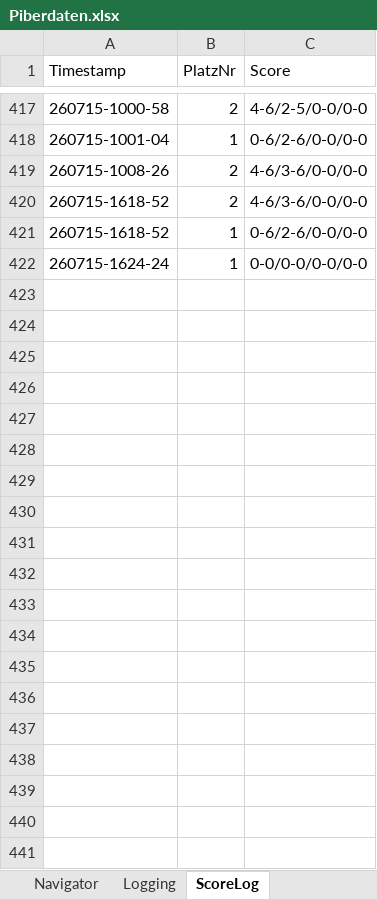
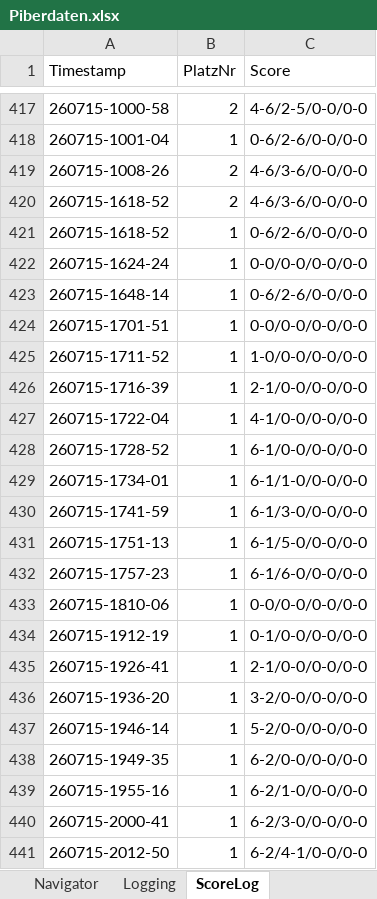
Before and after one commit to AnyAnonym/ePiber, an Excel workbook: additional Files/Piberdaten.xlsx, sheet ScoreLog, drawn as a sheet; only a part is shown, gaps mark what is left out; values as stored, in another font and other column widths than the file's, no borders; charts and pictures not drawn; the diff covers the shown part only; the diff names each change by its address in the sheet, - before the commit and + after, or states it on an @@ line.

```diff
--- a/additional Files/Piberdaten.xlsx (sheet ScoreLog)
+++ b/additional Files/Piberdaten.xlsx (sheet ScoreLog)
+row 423: 260715-1648-14 | 1 | 0-6/2-6/0-0/0-0
+row 424: 260715-1701-51 | 1 | 0-0/0-0/0-0/0-0
+row 425: 260715-1711-52 | 1 | 1-0/0-0/0-0/0-0
+row 426: 260715-1716-39 | 1 | 2-1/0-0/0-0/0-0
+row 427: 260715-1722-04 | 1 | 4-1/0-0/0-0/0-0
+row 428: 260715-1728-52 | 1 | 6-1/0-0/0-0/0-0
+row 429: 260715-1734-01 | 1 | 6-1/1-0/0-0/0-0
+row 430: 260715-1741-59 | 1 | 6-1/3-0/0-0/0-0
+row 431: 260715-1751-13 | 1 | 6-1/5-0/0-0/0-0
+row 432: 260715-1757-23 | 1 | 6-1/6-0/0-0/0-0
+row 433: 260715-1810-06 | 1 | 0-0/0-0/0-0/0-0
+row 434: 260715-1912-19 | 1 | 0-1/0-0/0-0/0-0
+row 435: 260715-1926-41 | 1 | 2-1/0-0/0-0/0-0
+row 436: 260715-1936-20 | 1 | 3-2/0-0/0-0/0-0
+row 437: 260715-1946-14 | 1 | 5-2/0-0/0-0/0-0
+row 438: 260715-1949-35 | 1 | 6-2/0-0/0-0/0-0
+row 439: 260715-1955-16 | 1 | 6-2/1-0/0-0/0-0
+row 440: 260715-2000-41 | 1 | 6-2/3-0/0-0/0-0
+row 441: 260715-2012-50 | 1 | 6-2/4-1/0-0/0-0
```
Also changed, not shown: 53 added rows elsewhere in this sheet, sheet Matches1, sheet EntryList, sheet Personen, sheet Bewerb, sheet RL-Platzierung, other sheet tabs, charts or pictures, 5 other files.
